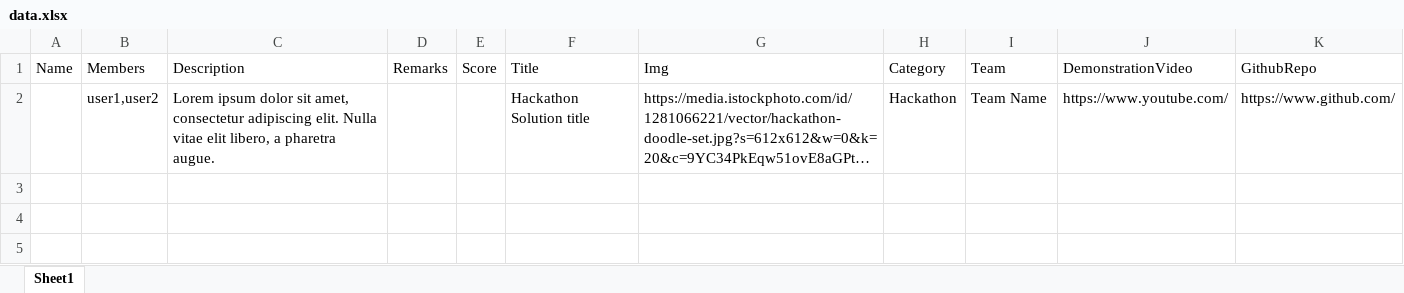
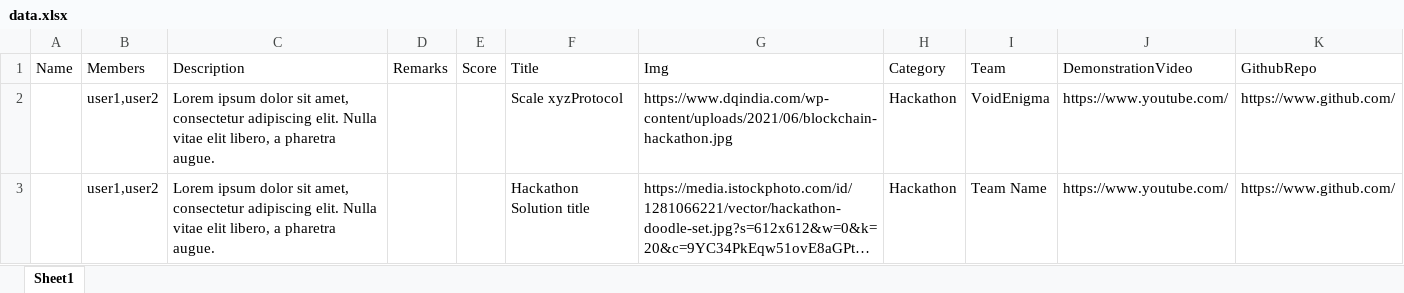
Before and after one commit to Pratap2018/DIF_Hack, an Excel workbook: src/data/data.xlsx, sheet Sheet1, drawn as a sheet; long unchanged cells end in …; values as stored, in another font and other column widths than the file's, no borders; the diff names each change by its address in the sheet, - before the commit and + after, or states it on an @@ line.

Commit message:
Updating Data

```diff
--- a/src/data/data.xlsx (sheet Sheet1)
+++ b/src/data/data.xlsx (sheet Sheet1)
+row 2:  | user1,user2 | Lorem ipsum dolor sit amet, consectetur adipiscing elit. Nulla vitae elit libero, a pharetra augue. |  |  | Scale xyzProtocol | https://www.dqindia.com/wp-content/uploads/2021/06/blockchain-hackathon.jpg | Hackathon | VoidEnigma | https://www.youtube.com/ | https://www.github.com/
```
Also changed, not shown: 1 other file.
